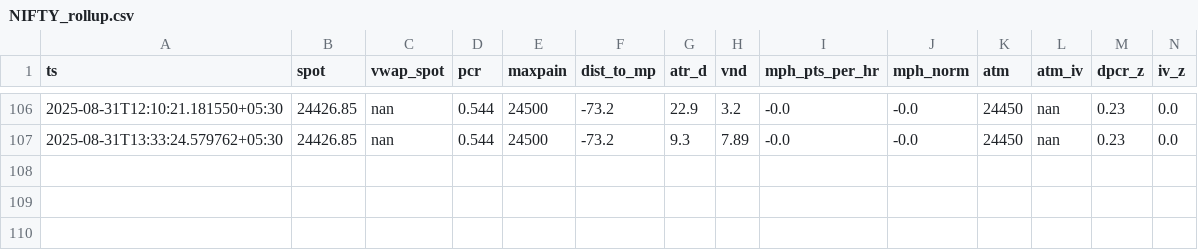
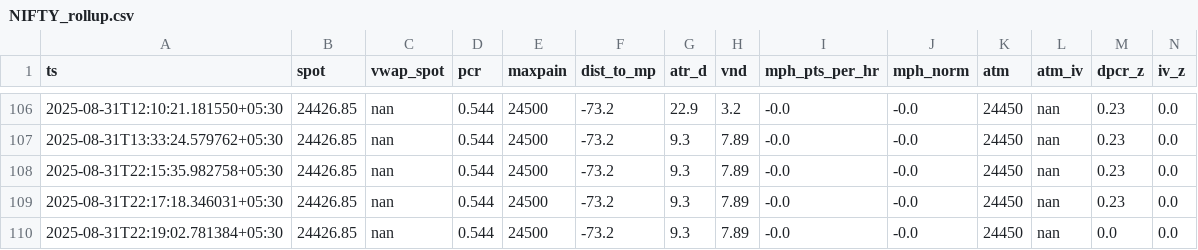
Before and after one commit to susobhan2403/ExpiryDayTrading, a CSV file: out/NIFTY_rollup.csv, drawn as a sheet; only a part is shown, gaps mark what is left out; rows hold the shown columns only; the diff names each change by its address in the sheet, - before the commit and + after, or states it on an @@ line.

```diff
--- a/out/NIFTY_rollup.csv
+++ b/out/NIFTY_rollup.csv
+row 108: 2025-08-31T22:15:35.982758+05:30 | 24426.85 | nan | 0.544 | 24500 | -73.2 | 9.3 | 7.89 | -0.0 | -0.0 | 24450 | nan | 0.23 | 0.0
+row 109: 2025-08-31T22:17:18.346031+05:30 | 24426.85 | nan | 0.544 | 24500 | -73.2 | 9.3 | 7.89 | -0.0 | -0.0 | 24450 | nan | 0.23 | 0.0
+row 110: 2025-08-31T22:19:02.781384+05:30 | 24426.85 | nan | 0.544 | 24500 | -73.2 | 9.3 | 7.89 | -0.0 | -0.0 | 24450 | nan | 0.0 | 0.0
```
Also changed, not shown: out/BANKNIFTY_rollup.csv, out/MIDCPNIFTY_rollup.csv, 12 other files.
